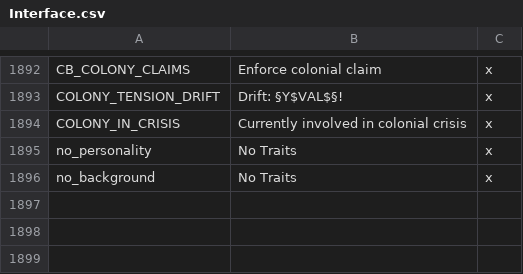
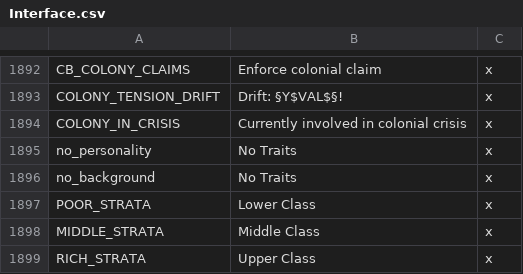
Before and after one commit to lilp123a/Victoria-Universalis-Fork, a CSV file: Victoria Universalis Fork/localisation/Interface.csv, drawn as a sheet; only a part is shown, gaps mark what is left out.

Commit message:
Add missing loc

```diff
--- a/Victoria Universalis Fork/localisation/Interface.csv
+++ b/Victoria Universalis Fork/localisation/Interface.csv
@@ -1896 +1896,4 @@ no_personality;No Traits;x
 no_background;No Traits;x
+POOR_STRATA;Lower Class;x
+MIDDLE_STRATA;Middle Class;x
+RICH_STRATA;Upper Class;x
```
